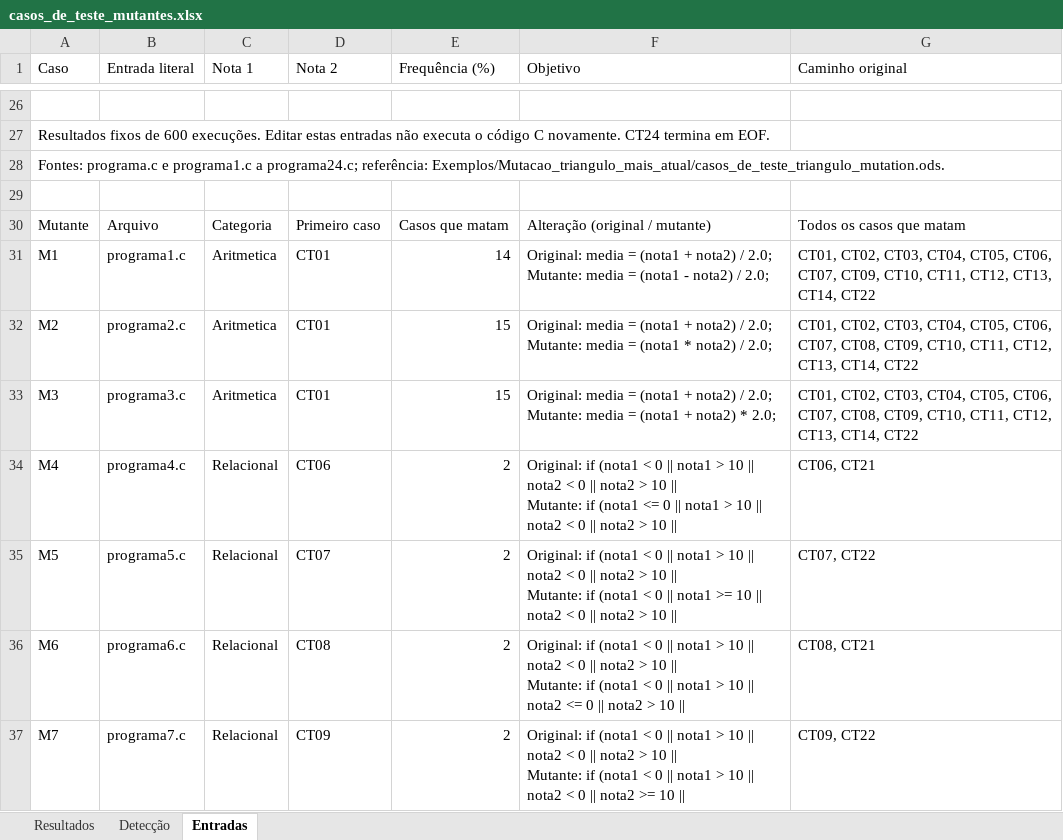
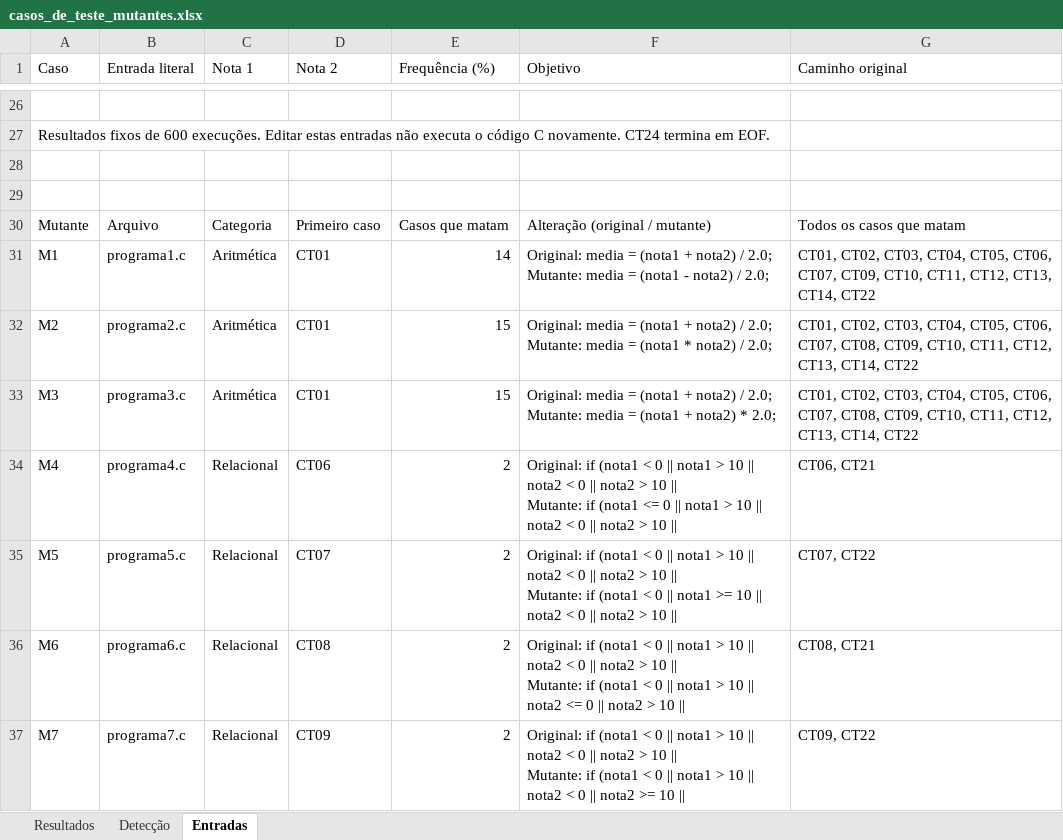
Before and after one commit to ThiagoNascente/Atividade-04-Teste-de-software, an Excel workbook: casos_de_teste_mutantes.xlsx, sheet Entradas, drawn as a sheet; only a part is shown, gaps mark what is left out; values as stored, in another font and other column widths than the file's, no cell formats; the diff names each change by its address in the sheet, - before the commit and + after, or states it on an @@ line.

```diff
--- a/casos_de_teste_mutantes.xlsx (sheet Entradas)
+++ b/casos_de_teste_mutantes.xlsx (sheet Entradas)
-A28 (Caso): Fontes: programa.c e programa1.c a programa24.c; referência: Exemplos/Mutacao_triangulo_mais_atual/casos_de_teste_triangulo_mutation.ods.
+A28 (Caso): (empty)
-C31:C33 (Nota 1): Aritmetica
+C31:C33 (Nota 1): Aritmética
```
Also changed, not shown: sheet Detecção, cell formats, 4 other files.
